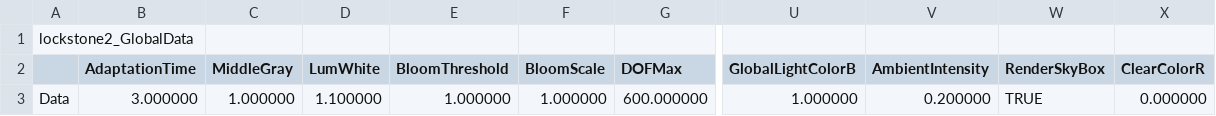
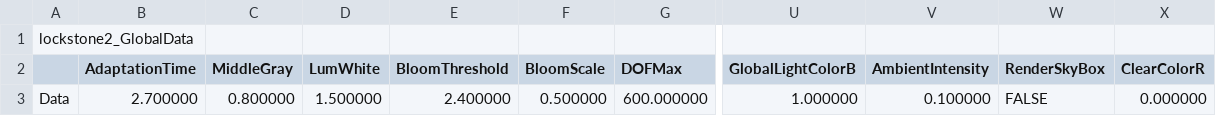
Before and after one commit to KimNamWook316/DX113D_LOL, a CSV file: Editor/Bin/Excel/SceneGlobalData/lockstone2_GlobalData.csv, drawn as a sheet; only a part is shown, gaps mark what is left out; the diff names each change by its address in the sheet, - before the commit and + after, or states it on an @@ line.

```diff
--- a/Editor/Bin/Excel/SceneGlobalData/lockstone2_GlobalData.csv
+++ b/Editor/Bin/Excel/SceneGlobalData/lockstone2_GlobalData.csv
-B3 (AdaptationTime): 3.000000
+B3 (AdaptationTime): 2.700000
-C3 (MiddleGray): 1.000000
+C3 (MiddleGray): 0.800000
-D3 (LumWhite): 1.100000
+D3 (LumWhite): 1.500000
-E3 (BloomThreshold): 1.000000
+E3 (BloomThreshold): 2.400000
-F3 (BloomScale): 1.000000
+F3 (BloomScale): 0.500000
-V3 (AmbientIntensity): 0.200000
+V3 (AmbientIntensity): 0.100000
-W3 (RenderSkyBox): TRUE
+W3 (RenderSkyBox): FALSE
```
Also changed, not shown: Editor/Bin/Excel/SceneGlobalData/lockstone2_5_GlobalData.csv, Editor/Bin/Excel/SceneGlobalData/lockstone_2_GlobalData.csv, 56 other files.
